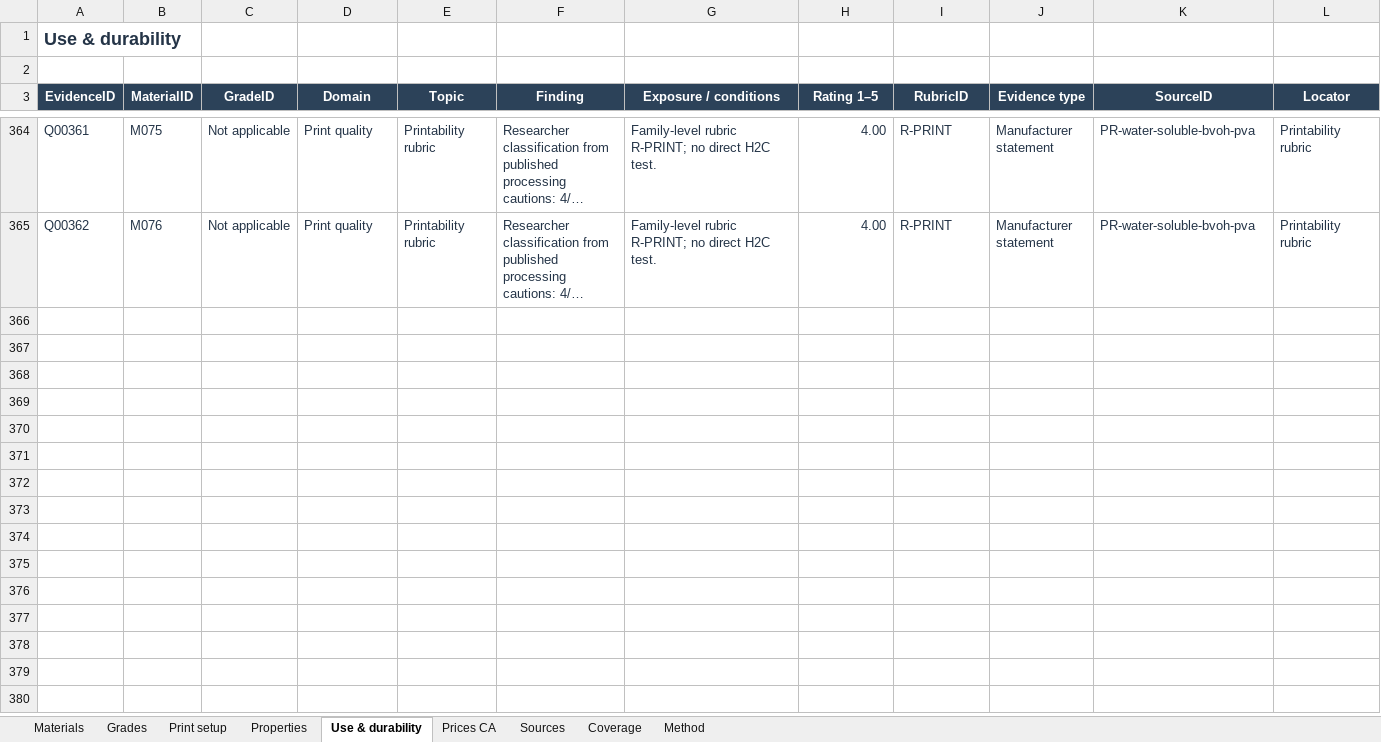
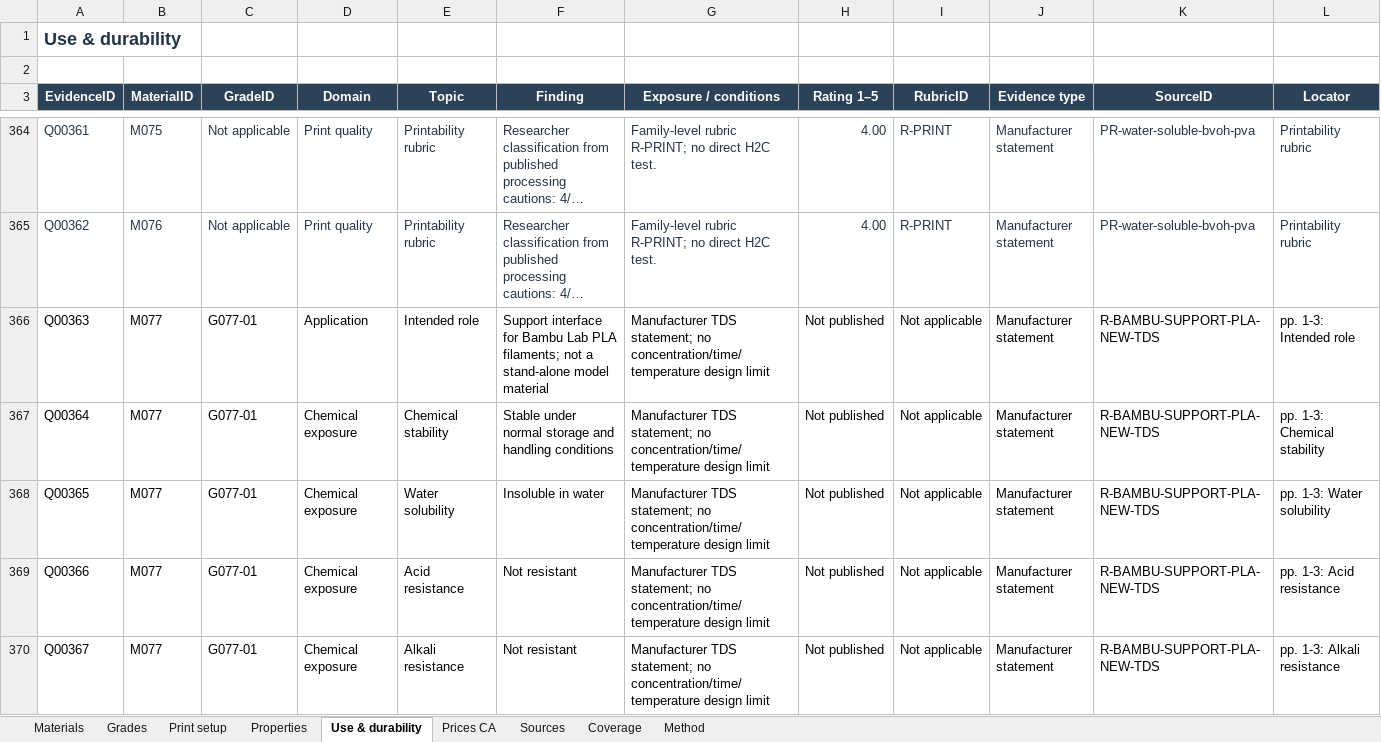
Before and after one commit to faridbnv/h2c-materials, an Excel workbook: H2C_FDM_Material_Database.xlsx, sheet Use & durability, drawn as a sheet; only a part is shown, gaps mark what is left out; long unchanged cells end in …; values as stored, in another font and other column widths than the file's, no borders; table styles not drawn; the diff covers the shown part only; the diff names each change by its address in the sheet, - before the commit and + after, or states it on an @@ line.

```diff
--- a/H2C_FDM_Material_Database.xlsx (sheet Use & durability)
+++ b/H2C_FDM_Material_Database.xlsx (sheet Use & durability)
+row 366: Q00363 | M077 | G077-01 | Application | Intended role | Support interface for Bambu Lab PLA filaments; not a stand-alone model material | Manufacturer TDS statement; no concentration/time/temperature design limit | Not published | Not applicable | Manufacturer statement | R-BAMBU-SUPPORT-PLA-NEW-TDS | pp. 1-3: Intended role
+row 367: Q00364 | M077 | G077-01 | Chemical exposure | Chemical stability | Stable under normal storage and handling conditions | Manufacturer TDS statement; no concentration/time/temperature design limit | Not published | Not applicable | Manufacturer statement | R-BAMBU-SUPPORT-PLA-NEW-TDS | pp. 1-3: Chemical stability
+row 368: Q00365 | M077 | G077-01 | Chemical exposure | Water solubility | Insoluble in water | Manufacturer TDS statement; no concentration/time/temperature design limit | Not published | Not applicable | Manufacturer statement | R-BAMBU-SUPPORT-PLA-NEW-TDS | pp. 1-3: Water solubility
+row 369: Q00366 | M077 | G077-01 | Chemical exposure | Acid resistance | Not resistant | Manufacturer TDS statement; no concentration/time/temperature design limit | Not published | Not applicable | Manufacturer statement | R-BAMBU-SUPPORT-PLA-NEW-TDS | pp. 1-3: Acid resistance
+row 370: Q00367 | M077 | G077-01 | Chemical exposure | Alkali resistance | Not resistant | Manufacturer TDS statement; no concentration/time/temperature design limit | Not published | Not applicable | Manufacturer statement | R-BAMBU-SUPPORT-PLA-NEW-TDS | pp. 1-3: Alkali resistance
```
Also changed, not shown: 13 added rows elsewhere in this sheet, sheet Properties, sheet Print setup, sheet Sources, sheet Coverage, sheet Grades, sheet Materials, 2 more sheets, 23 other files.
